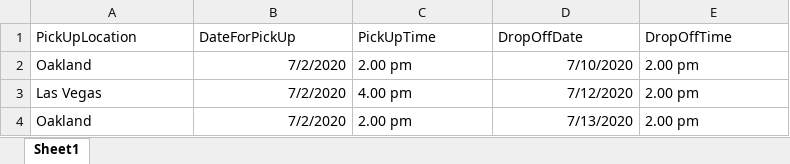
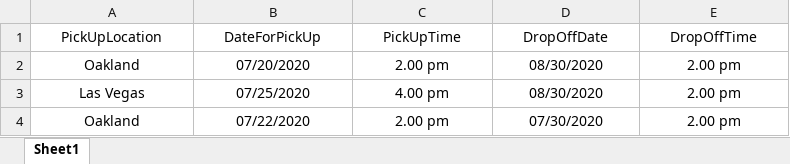
Before and after one commit to Harmeet-Walia/Kayak, an Excel workbook: target/test-classes/TestDataForCarSearch.xlsx, sheet Sheet1, drawn as a sheet; values as stored, in another font and other column widths than the file's, no borders; the diff names each change by its address in the sheet, - before the commit and + after, or states it on an @@ line.

Commit message:
Data provider for Car search added

```diff
--- a/target/test-classes/TestDataForCarSearch.xlsx (sheet Sheet1)
+++ b/target/test-classes/TestDataForCarSearch.xlsx (sheet Sheet1)
-A1:E1 alignment: left
+A1:E1 alignment: center
-A2:A4 alignment: left
+A2:A4 alignment: center
-B2 (DateForPickUp): 7/2/2020
+B2 (DateForPickUp): 07/20/2020
-B2:B4 alignment: right
+B2:B4 alignment: center
-C2:C4 alignment: left
+C2:C4 alignment: center
-D2 (DropOffDate): 7/10/2020
+D2 (DropOffDate): 08/30/2020
-D2:D4 alignment: right
+D2:D4 alignment: center
-E2:E4 alignment: left
+E2:E4 alignment: center
-B3 (DateForPickUp): 7/2/2020
+B3 (DateForPickUp): 07/25/2020
-D3 (DropOffDate): 7/12/2020
+D3 (DropOffDate): 08/30/2020
-B4 (DateForPickUp): 7/2/2020
+B4 (DateForPickUp): 07/22/2020
-D4 (DropOffDate): 7/13/2020
+D4 (DropOffDate): 07/30/2020
```
Also changed, not shown: 28 other files.
